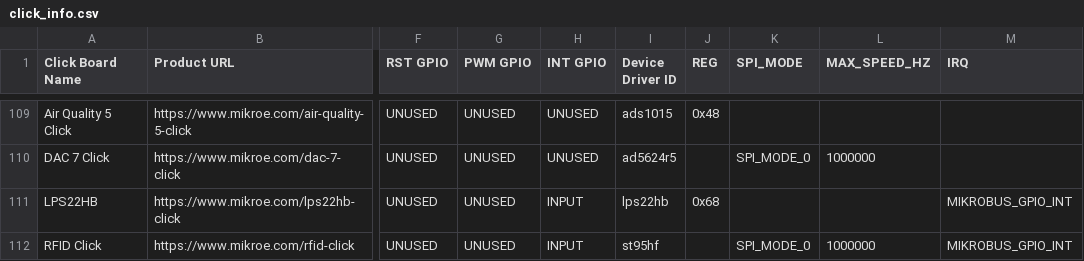
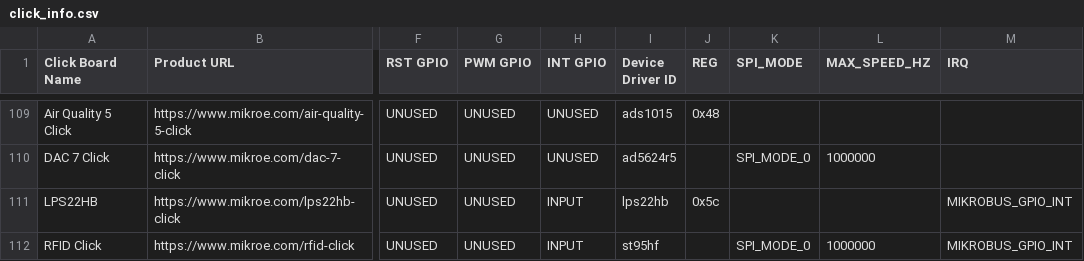
Before and after one commit to MikroElektronika/click_id, a CSV file: click_info.csv, drawn as a sheet; only a part is shown, gaps mark what is left out; the diff names each change by its address in the sheet, - before the commit and + after, or states it on an @@ line.

Commit message:
LPS22HB Click Tested
root@beaglebone:/home/debian/manifesto# dmesg
[24069.289363] mikrobus_manifest: device 1 , number of properties=0 , number of gpio resources=0
[24069.289381] mikrobus_manifest:  LPS22HB manifest parsed with 1 device(s)
[24069.289394] mikrobus:  registering device : lps22hb
[24069.392223] st-press-i2c 1-005c: supply vdd not found, using dummy regulator
[24069.392335] st-press-i2c 1-005c: supply vddio not found, using dummy regulator
[24069.394252] iio iio:device1: interrupts on the rising edge
[24069.407625] iio iio:device1: registered pressure sensor lps22hb
root@beaglebone:/home/debian/manifesto# cat /sys/bus/iio/devices/
iio:device0/ iio:device1/ trigger0/
root@beaglebone:/home/debian/manifesto# cat /sys/bus/iio/devices/iio\:device1/
buffer/                       in_pressure_raw               in_temp_scale                 sampling_frequency            subsystem/
current_timestamp_clock       in_pressure_scale             name                          sampling_frequency_available  trigger/
dev                           in_temp_raw                   power/                        scan_elements/                uevent
root@beaglebone:/home/debian/manifesto# cat /sys/bus/iio/devices/iio\:device1/in_temp_raw
2286
root@beaglebone:/home/debian/manifesto# cat /sys/bus/iio/devices/iio\:device1/in_pressure_raw
4124338
root@beaglebone:/home/debian/manifesto# echo 0 > /sys/class/mikrobus-port/mikrobus-0/delete_device
root@beaglebone:/home/debian/manifesto# dmesg
[24069.289363] mikrobus_manifest: device 1 , number of properties=0 , number of gpio resources=0
[24069.289381] mikrobus_manifest:  LPS22HB manifest parsed with 1 device(s)
[24069.289394] mikrobus:  registering device : lps22hb
[24069.392223] st-press-i2c 1-005c: supply vdd not found, using dummy regulator
[24069.392335] st-press-i2c 1-005c: supply vddio not found, using dummy regulator
[24069.394252] iio iio:device1: interrupts on the rising edge
[24069.407625] iio iio:device1: registered pressure sensor lps22hb
[24146.795560] mikrobus:  removing device : lps22hb

```diff
--- a/click_info.csv
+++ b/click_info.csv
-J111 (REG): 0x68
+J111 (REG): 0x5c
```
Also changed, not shown: 1 other file.
